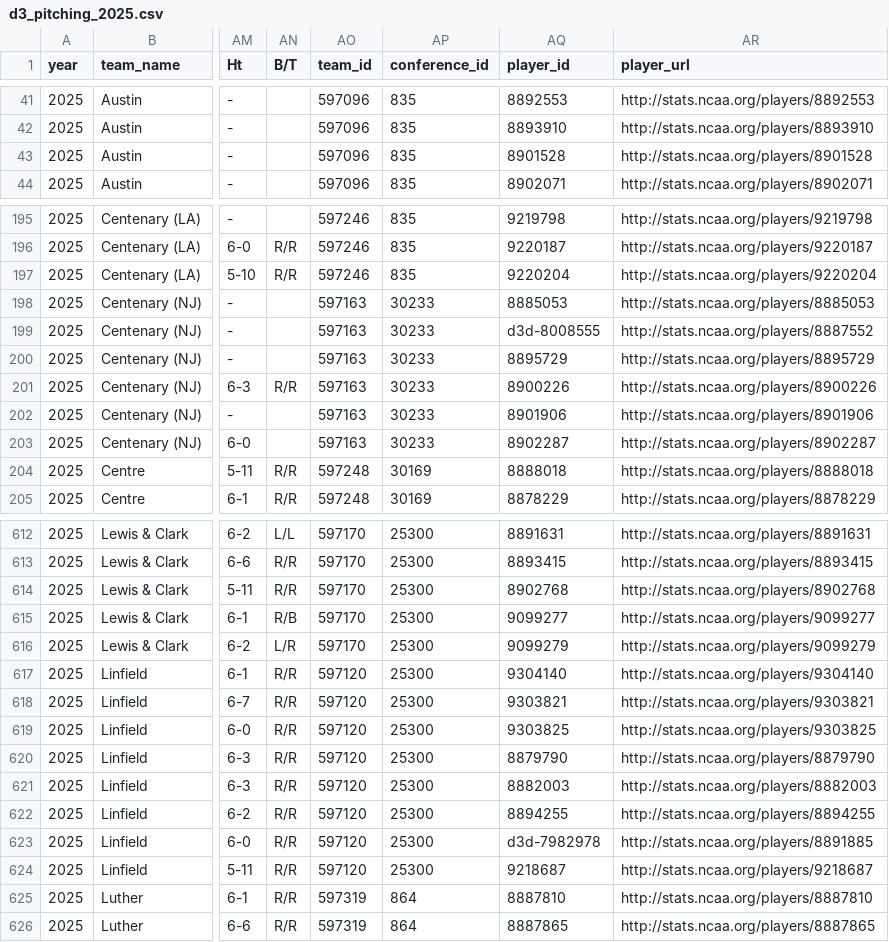
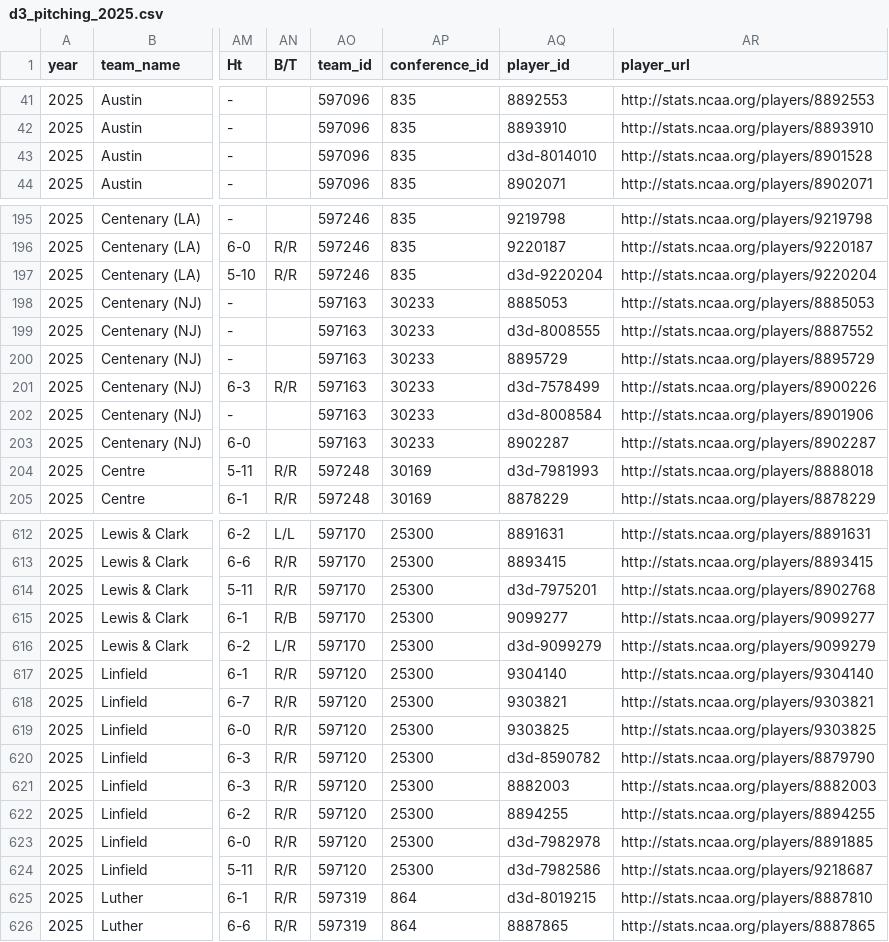
Before and after one commit to jack-kelly-12/d3_pipeline, a CSV file: data/stats/d3_pitching_2025.csv, drawn as a sheet; only a part is shown, gaps mark what is left out; the diff covers the shown part only; the diff names each change by its address in the sheet, - before the commit and + after, or states it on an @@ line.

```diff
--- a/data/stats/d3_pitching_2025.csv
+++ b/data/stats/d3_pitching_2025.csv
-AQ43 (player_id): 8901528
+AQ43 (player_id): d3d-8014010
-AQ197 (player_id): 9220204
+AQ197 (player_id): d3d-9220204
-AQ201 (player_id): 8900226
+AQ201 (player_id): d3d-7578499
-AQ202 (player_id): 8901906
+AQ202 (player_id): d3d-8008584
-AQ204 (player_id): 8888018
+AQ204 (player_id): d3d-7981993
-AQ614 (player_id): 8902768
+AQ614 (player_id): d3d-7975201
-AQ616 (player_id): 9099279
+AQ616 (player_id): d3d-9099279
-AQ620 (player_id): 8879790
+AQ620 (player_id): d3d-8590782
-AQ624 (player_id): 9218687
+AQ624 (player_id): d3d-7982586
-AQ625 (player_id): 8887810
+AQ625 (player_id): d3d-8019215
```
Also changed, not shown: 141 edited cells elsewhere in this file, data/stats/d3_batting_2025.csv, data/war/d3_pitching_team_war_2025.csv, 15 other files.
